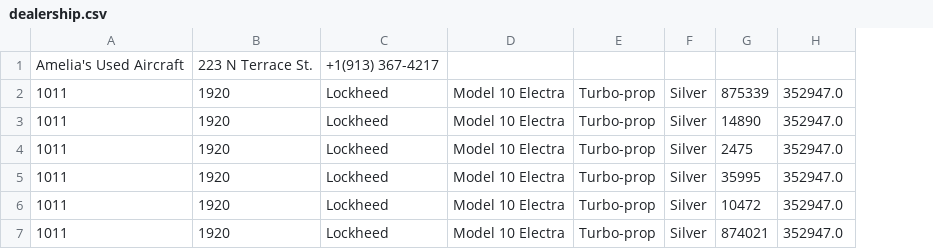
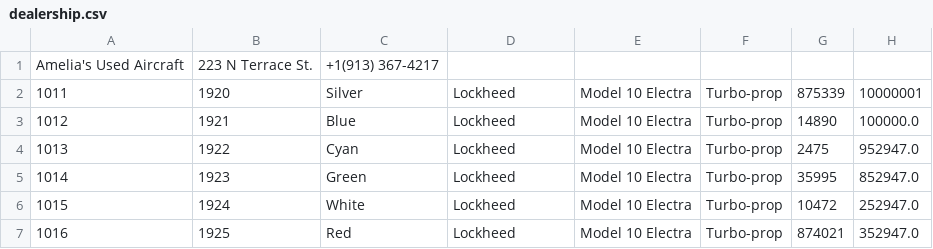
Before and after one commit to hdyess/CarDealership, a CSV file: dealership.csv, drawn as a sheet; removed rows and columns are numbered as before the commit, all else as after; the diff names each change by its address in the sheet, - before the commit and + after, or states it on an @@ line.

```diff
--- a/dealership.csv
+++ b/dealership.csv
+column C, rows 1-7: +1(913) 367-4217 | Silver | Blue | Cyan | Green | White | Red
-column F, rows 2-7: all Silver
-D1: +1(913) 367-4217
+D1: (empty)
-H2: 352947.0
+H2: 10000001
-A3: 1011
+A3: 1012
-B3: 1920
+B3: 1921
-H3: 352947.0
+H3: 100000.0
-A4: 1011
+A4: 1013
-B4: 1920
+B4: 1922
-H4: 352947.0
+H4: 952947.0
-A5: 1011
+A5: 1014
-B5: 1920
+B5: 1923
-H5: 352947.0
+H5: 852947.0
-A6: 1011
+A6: 1015
-B6: 1920
+B6: 1924
-H6: 352947.0
+H6: 252947.0
-A7: 1011
+A7: 1016
-B7: 1920
+B7: 1925
```
Also changed, not shown: inventory.csv, 4 other files.
